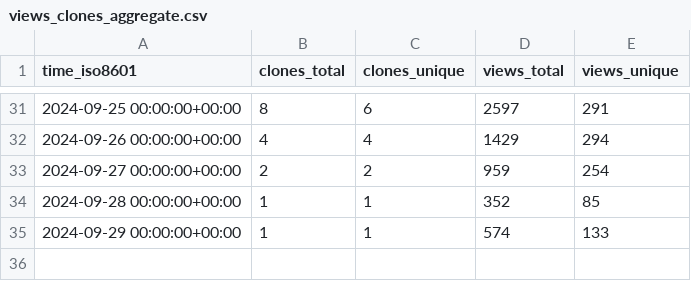
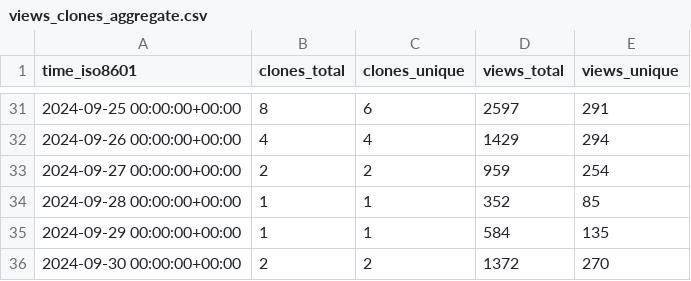
Before and after one commit to njjetha/OSDO, a CSV file: quic/ai-hub-models/ghrs-data/views_clones_aggregate.csv, drawn as a sheet; only a part is shown, gaps mark what is left out.

```diff
--- a/quic/ai-hub-models/ghrs-data/views_clones_aggregate.csv
+++ b/quic/ai-hub-models/ghrs-data/views_clones_aggregate.csv
@@ -34,2 +34,3 @@ time_iso8601,clones_total,clones_unique,views_total,views_unique
 2024-09-28 00:00:00+00:00,1,1,352,85
-2024-09-29 00:00:00+00:00,1,1,574,133
+2024-09-29 00:00:00+00:00,1,1,584,135
+2024-09-30 00:00:00+00:00,2,2,1372,270
```
Also changed, not shown: 1 other file.
